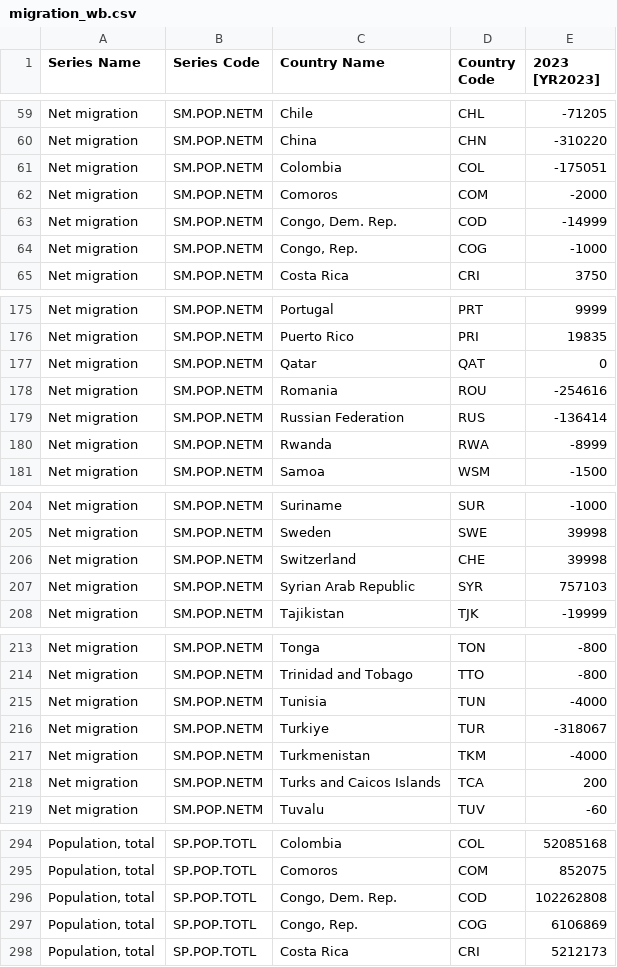
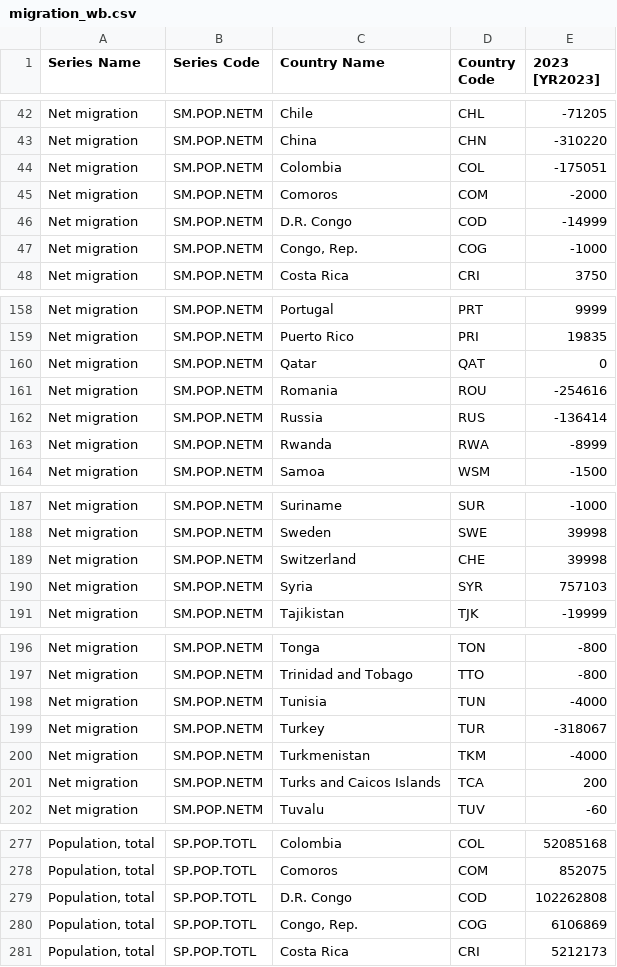
Before and after one commit to PJSuoc/conflict-migration, a CSV file: data/migration_wb.csv, drawn as a sheet; only a part is shown, gaps mark what is left out; addresses are those after the commit; the diff covers the shown part only; the diff names each change by its address in the sheet, - before the commit and + after, or states it on an @@ line.

```diff
--- a/data/migration_wb.csv
+++ b/data/migration_wb.csv
-C46 (Country Name): Congo, Dem. Rep.
+C46 (Country Name): D.R. Congo
-C162 (Country Name): Russian Federation
+C162 (Country Name): Russia
-C190 (Country Name): Syrian Arab Republic
+C190 (Country Name): Syria
-C199 (Country Name): Turkiye
+C199 (Country Name): Turkey
-C279 (Country Name): Congo, Dem. Rep.
+C279 (Country Name): D.R. Congo
```
Also changed, not shown: 17 removed rows and 7 edited cells elsewhere in this file, 12 other files.
